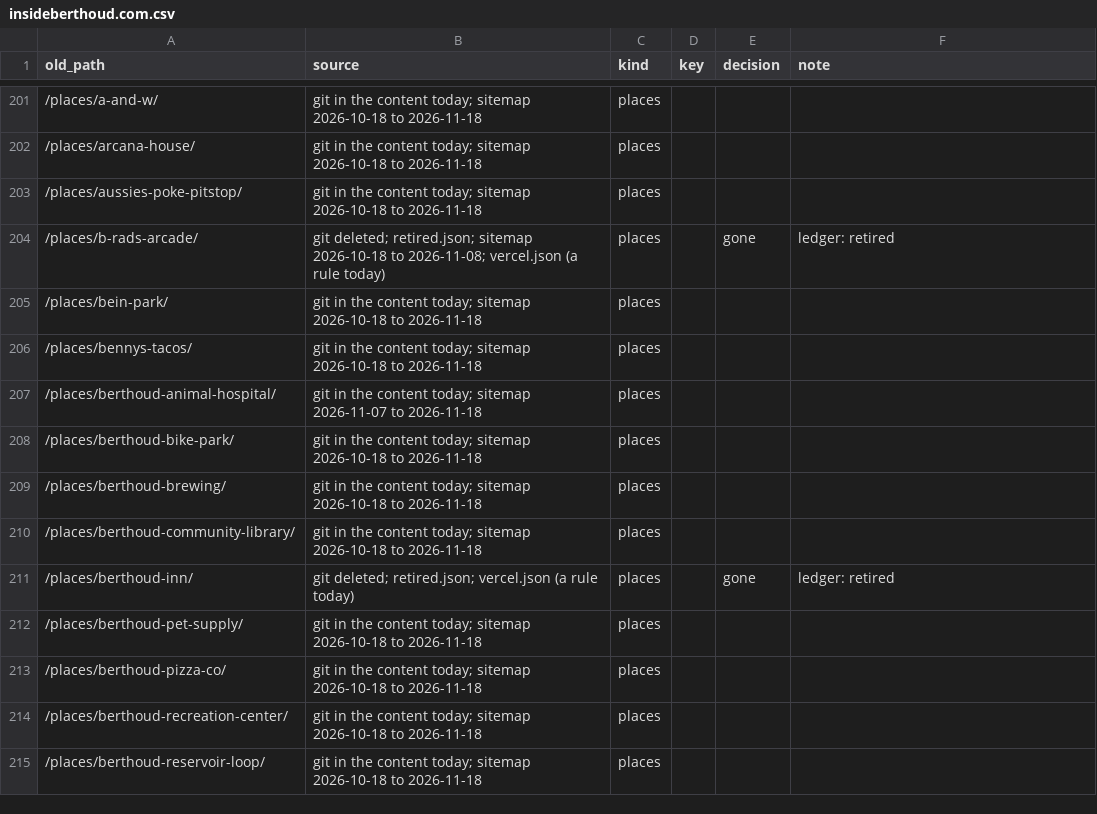
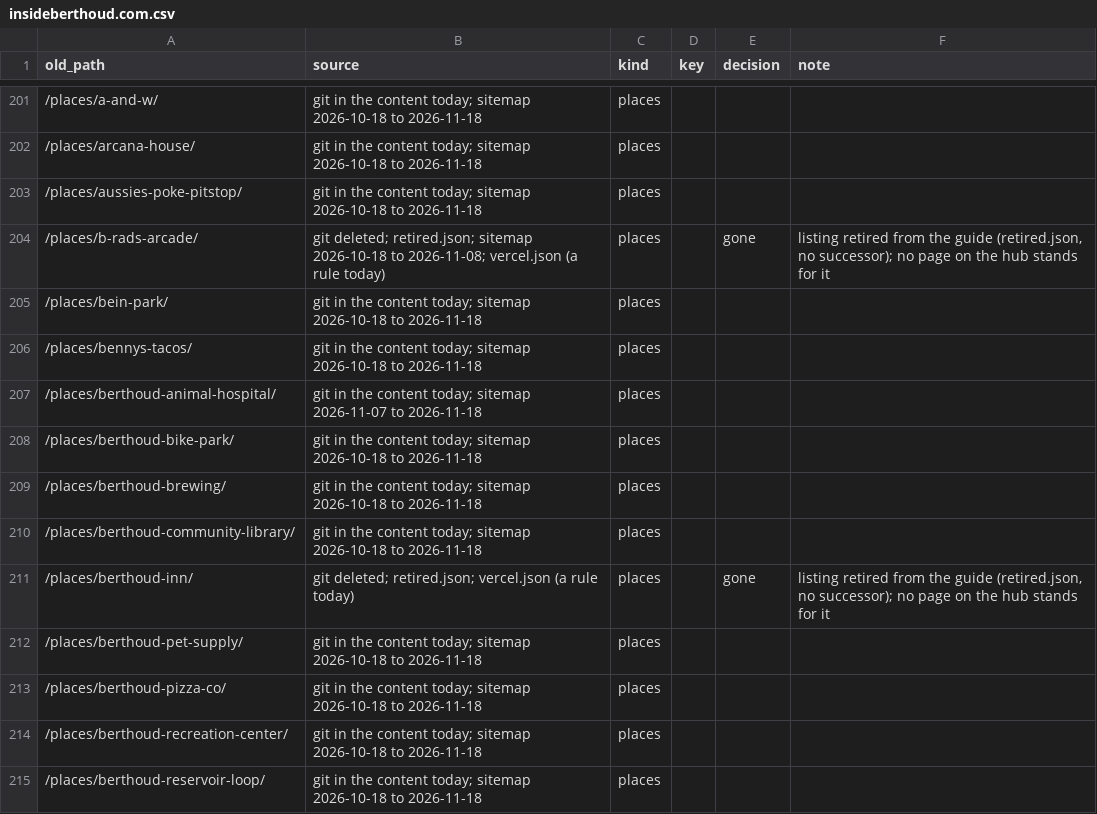
Before and after one commit to jlerner1965/insidethetowns, a CSV file: docs/migration/guides/insideberthoud.com.csv, drawn as a sheet; only a part is shown, gaps mark what is left out.

```diff
--- a/docs/migration/guides/insideberthoud.com.csv
+++ b/docs/migration/guides/insideberthoud.com.csv
@@ -203,3 +203,3 @@ old_path,source,kind,key,decision,note
 /places/aussies-poke-pitstop/,git in the content today; sitemap 2026-10-18 to 2026-11-18,places,,,
-/places/b-rads-arcade/,git deleted; retired.json; sitemap 2026-10-18 to 2026-11-08; vercel.json (a rule today),places,,gone,ledger: retired
+/places/b-rads-arcade/,git deleted; retired.json; sitemap 2026-10-18 to 2026-11-08; vercel.json (a rule today),places,,gone,"listing retired from the guide (retired.json, no successor); no page on the hub stands for it"
 /places/bein-park/,git in the content today; sitemap 2026-10-18 to 2026-11-18,places,,,
@@ -210,3 +210,3 @@ old_path,source,kind,key,decision,note
 /places/berthoud-community-library/,git in the content today; sitemap 2026-10-18 to 2026-11-18,places,,,
-/places/berthoud-inn/,git deleted; retired.json; vercel.json (a rule today),places,,gone,ledger: retired
+/places/berthoud-inn/,git deleted; retired.json; vercel.json (a rule today),places,,gone,"listing retired from the guide (retired.json, no successor); no page on the hub stands for it"
 /places/berthoud-pet-supply/,git in the content today; sitemap 2026-10-18 to 2026-11-18,places,,,
```
Also changed, not shown: docs/migration/guides/insidejohnstown.com.csv, docs/migration/guides/insidelyons.com.csv, 2 other files.
